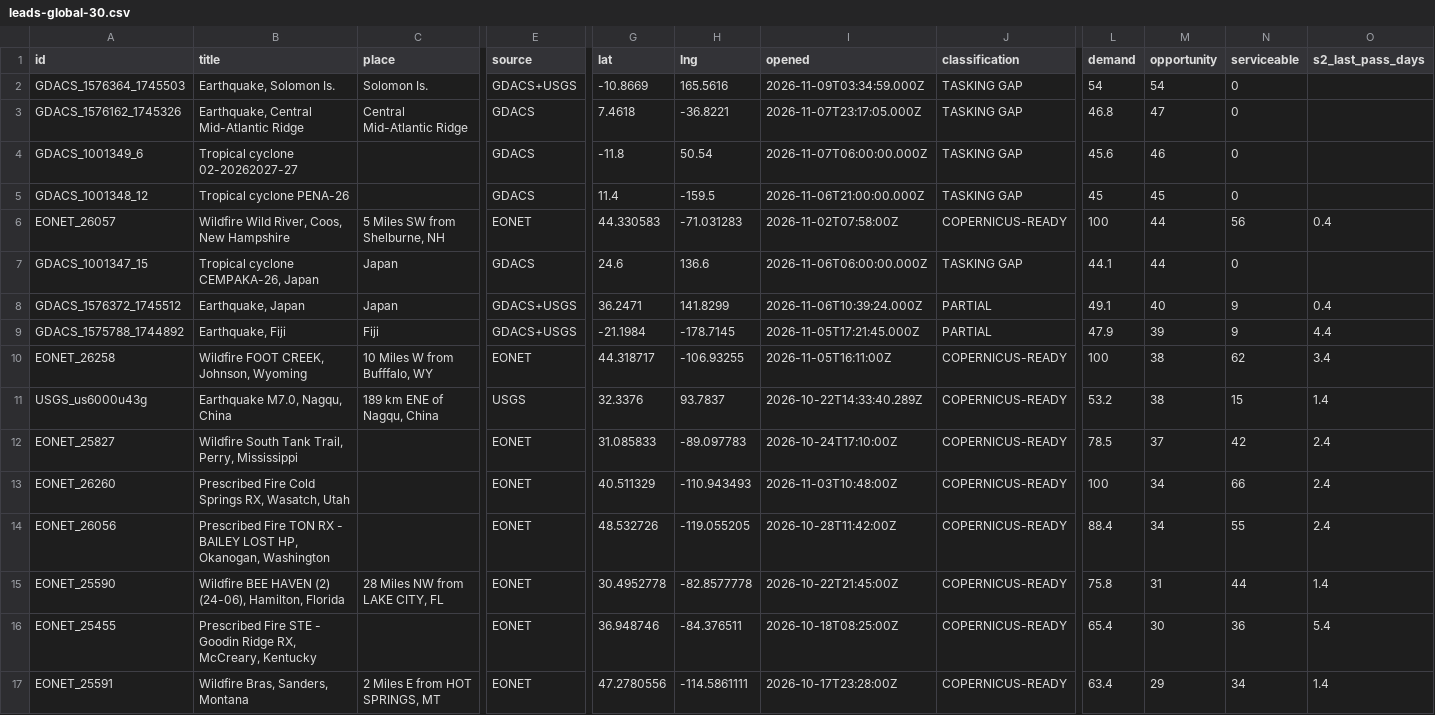
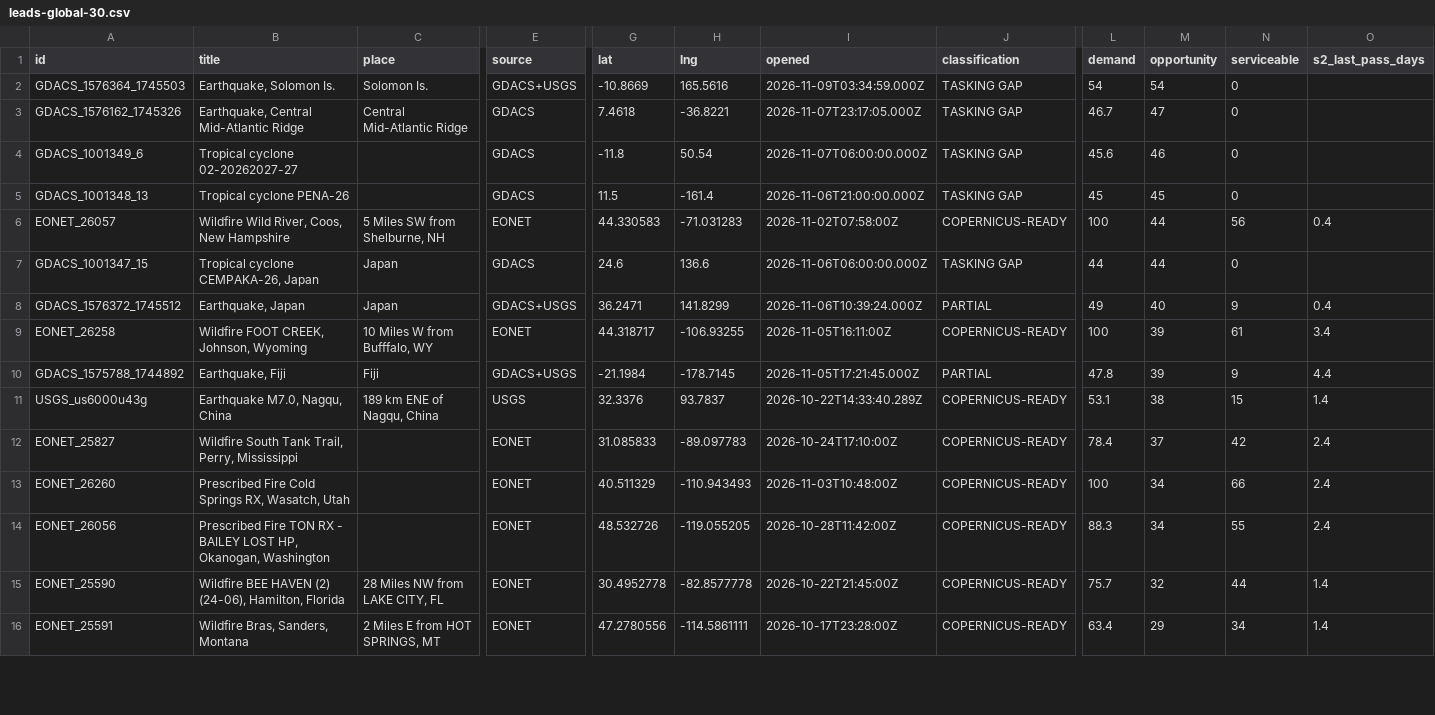
Before and after one commit to dchichorro/terrasignal, a CSV file: public/data/leads-global-30.csv, drawn as a sheet; only a part is shown, gaps mark what is left out; removed rows and columns are numbered as before the commit, all else as after; rows hold the shown columns only; the diff covers the shown part only; the diff names each change by its address in the sheet, - before the commit and + after, or states it on an @@ line.

```diff
--- a/public/data/leads-global-30.csv
+++ b/public/data/leads-global-30.csv
-L3 (demand): 46.8
+L3 (demand): 46.7
-A5 (id): GDACS_1001348_12
+A5 (id): GDACS_1001348_13
-G5 (lat): 11.4
+G5 (lat): 11.5
-H5 (lng): -159.5
+H5 (lng): -161.4
-L7 (demand): 44.1
+L7 (demand): 44
-L8 (demand): 49.1
+L8 (demand): 49
+row 9: EONET_26258 | Wildfire FOOT CREEK, Johnson, Wyoming | 10 Miles W from Bufffalo, WY | EONET | 44.318717 | -106.93255 | 2026-11-05T16:11:00Z | COPERNICUS-READY | 100 | 39 | 61 | 3.4
-L10 (demand): 47.9
+L10 (demand): 47.8
-row 10: EONET_26258 | Wildfire FOOT CREEK, Johnson, Wyoming | 10 Miles W from Bufffalo, WY | EONET | 44.318717 | -106.93255 | 2026-11-05T16:11:00Z | COPERNICUS-READY | 100 | 38 | 62 | 3.4
-L11 (demand): 53.2
+L11 (demand): 53.1
-L12 (demand): 78.5
+L12 (demand): 78.4
-L14 (demand): 88.4
+L14 (demand): 88.3
-L15 (demand): 75.8
+L15 (demand): 75.7
-M15 (opportunity): 31
+M15 (opportunity): 32
-row 16: EONET_25455 | Prescribed Fire STE - Goodin Ridge RX, McCreary, Kentucky |  | EONET | 36.948746 | -84.376511 | 2026-10-18T08:25:00Z | COPERNICUS-READY | 65.4 | 30 | 36 | 5.4
```
Also changed, not shown: 1 added row and 13 edited cells elsewhere in this file, public/data/leads-eu-30.csv, public/data/leads-eu-45.csv, 10 other files.
